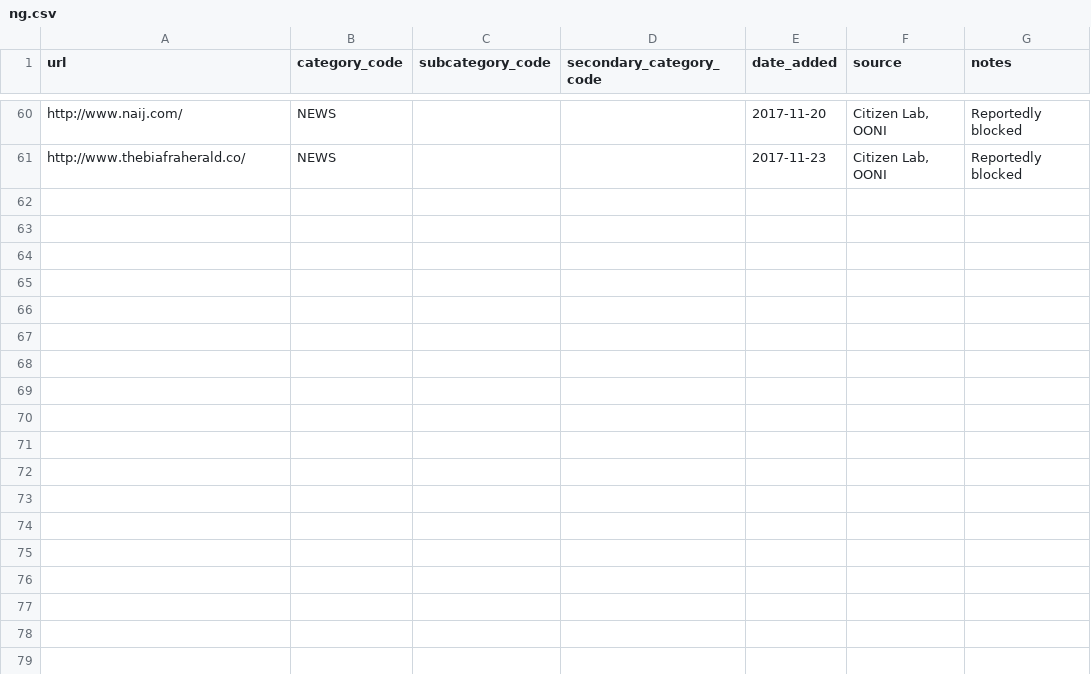
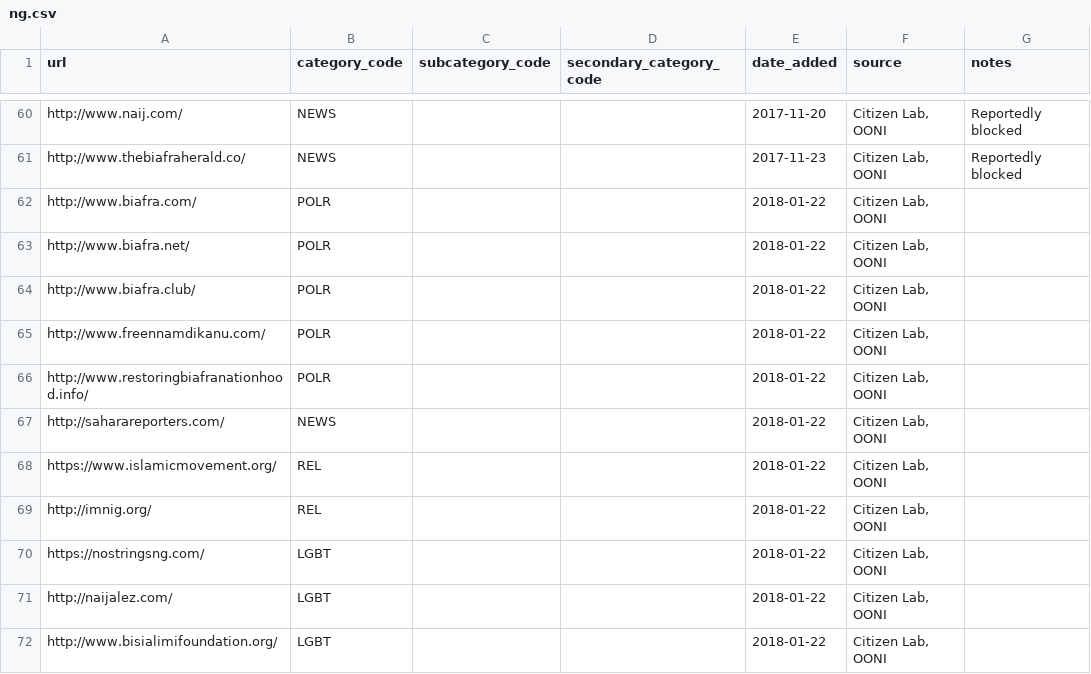
Before and after one commit to berkmancenter/url-lists, a CSV file: lists/ng.csv, drawn as a sheet; only a part is shown, gaps mark what is left out.

```diff
--- a/lists/ng.csv
+++ b/lists/ng.csv
@@ -61 +61,12 @@ http://www.naij.com/,NEWS,,,2017-11-20,"Citizen Lab, OONI",Reportedly blocked
 http://www.thebiafraherald.co/,NEWS,,,2017-11-23,"Citizen Lab, OONI",Reportedly blocked
+http://www.biafra.com/,POLR,,,2018-01-22,"Citizen Lab, OONI",
+http://www.biafra.net/,POLR,,,2018-01-22,"Citizen Lab, OONI",
+http://www.biafra.club/,POLR,,,2018-01-22,"Citizen Lab, OONI",
+http://www.freennamdikanu.com/,POLR,,,2018-01-22,"Citizen Lab, OONI",
+http://www.restoringbiafranationhood.info/,POLR,,,2018-01-22,"Citizen Lab, OONI",
+http://saharareporters.com/,NEWS,,,2018-01-22,"Citizen Lab, OONI",
+https://www.islamicmovement.org/,REL,,,2018-01-22,"Citizen Lab, OONI",
+http://imnig.org/,REL,,,2018-01-22,"Citizen Lab, OONI",
+https://nostringsng.com/,LGBT,,,2018-01-22,"Citizen Lab, OONI",
+http://naijalez.com/,LGBT,,,2018-01-22,"Citizen Lab, OONI",
+http://www.bisialimifoundation.org/,LGBT,,,2018-01-22,"Citizen Lab, OONI",
```
Also changed, not shown: lists/az.csv.
